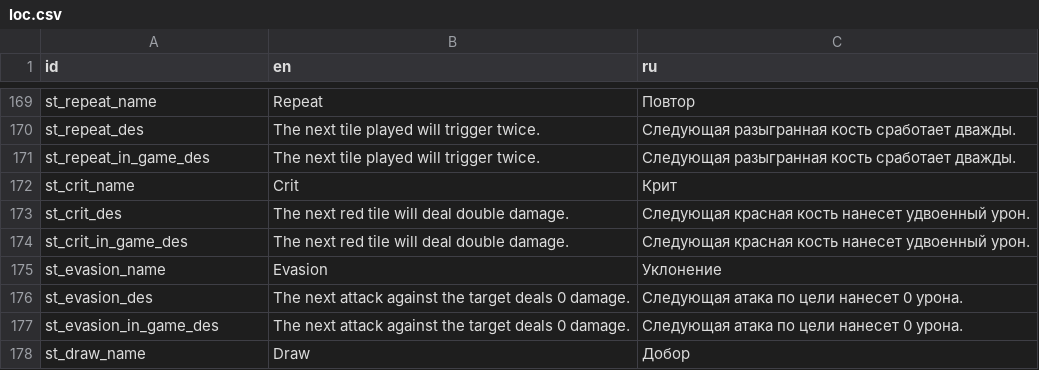
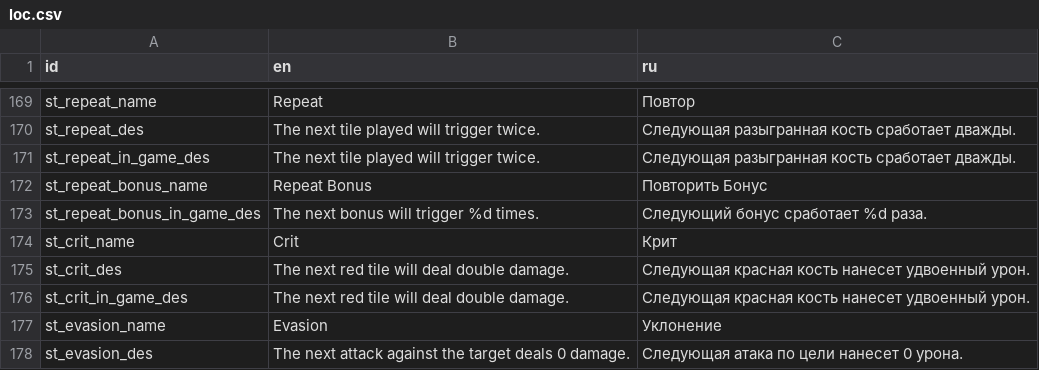
Before and after one commit to Dogma322/headkeeper, a CSV file: translation/loc.csv, drawn as a sheet; only a part is shown, gaps mark what is left out; the shorter side is filled out with more unchanged rows; the diff names each change by its address in the sheet, - before the commit and + after, or states it on an @@ line.

Commit message:
Исправление краша при подборе бонусы с эффектом головы-фантома

```diff
--- a/translation/loc.csv
+++ b/translation/loc.csv
+row 172: st_repeat_bonus_name | Repeat Bonus | Повторить Бонус
+row 173: st_repeat_bonus_in_game_des | The next bonus will trigger %d times. | Следующий бонус сработает %d раза.
```
Also changed, not shown: 8 other files.
